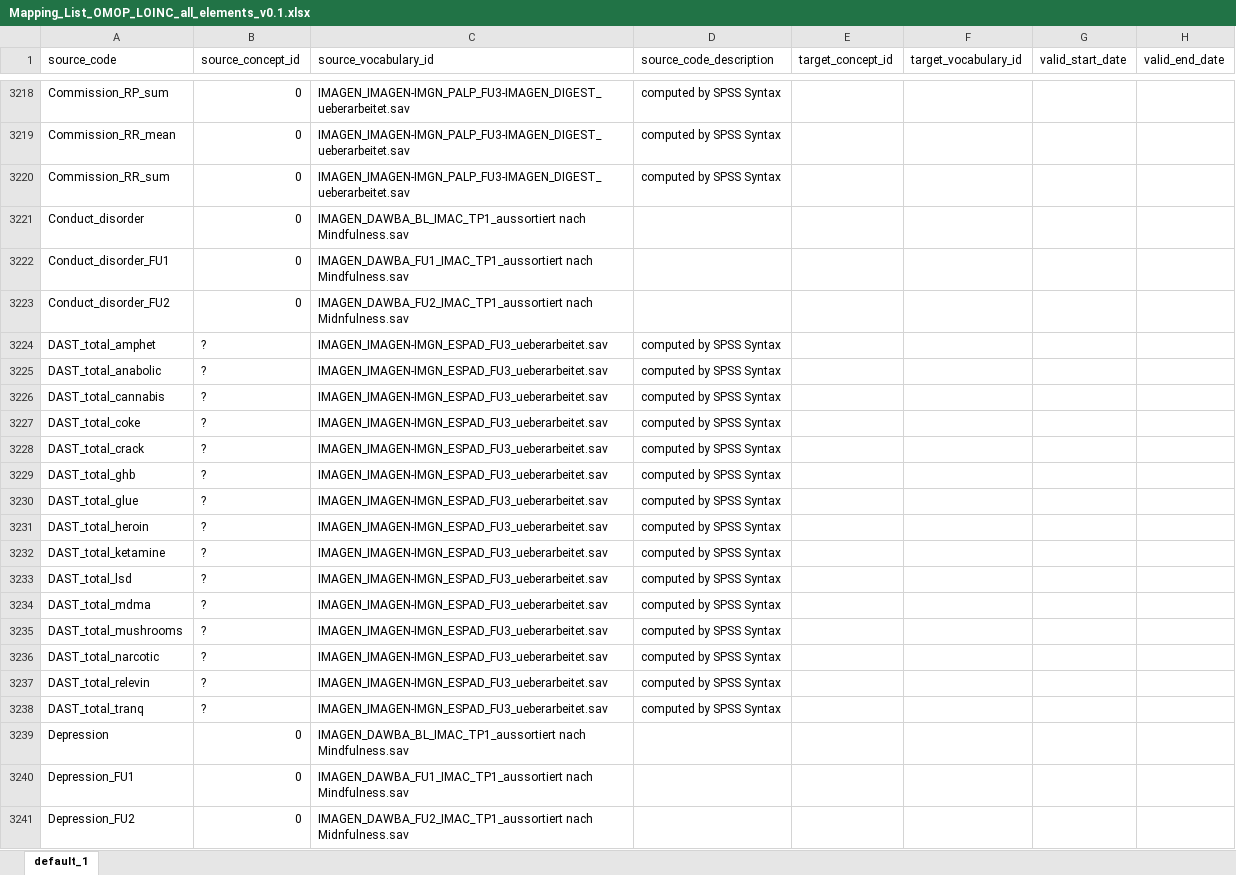
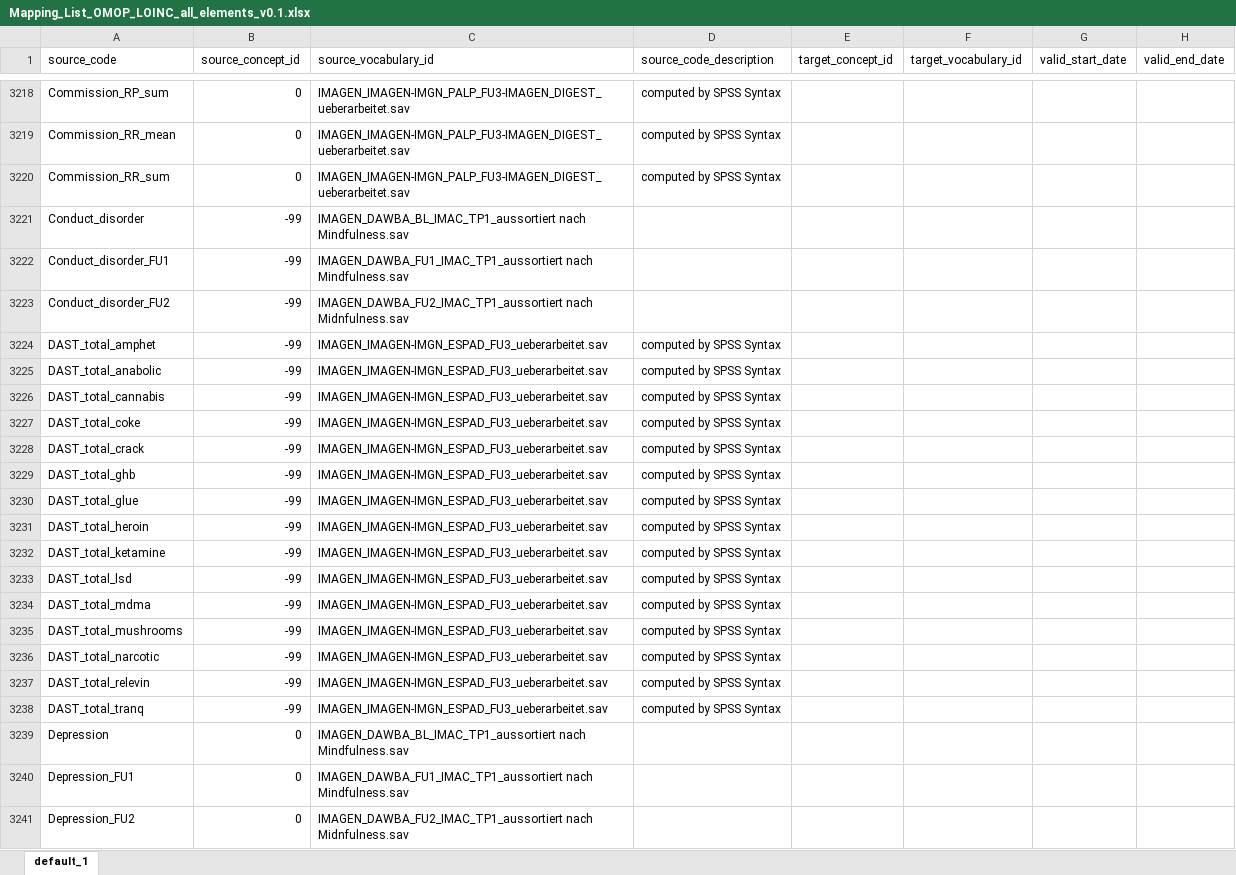
Before and after one commit to karlgottfried/Instrument_Mapping_LOINC, an Excel workbook: Mapping_List_OMOP_LOINC_all_elements_v0.1.xlsx, sheet default_1, drawn as a sheet; only a part is shown, gaps mark what is left out; values as stored, in another font and other column widths than the file's, no borders; the diff names each change by its address in the sheet, - before the commit and + after, or states it on an @@ line.

Commit message:
new adding_4

```diff
--- a/Mapping_List_OMOP_LOINC_all_elements_v0.1.xlsx (sheet default_1)
+++ b/Mapping_List_OMOP_LOINC_all_elements_v0.1.xlsx (sheet default_1)
-B3221:B3223 (source_concept_id): 0
+B3221:B3223 (source_concept_id): -99
-B3224:B3238 (source_concept_id): ?
+B3224:B3238 (source_concept_id): -99
```
